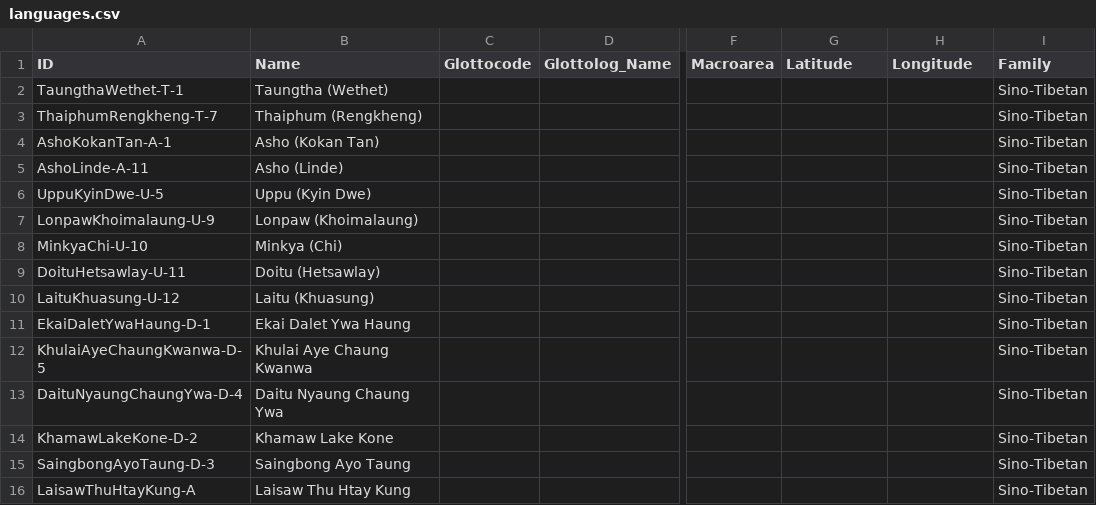
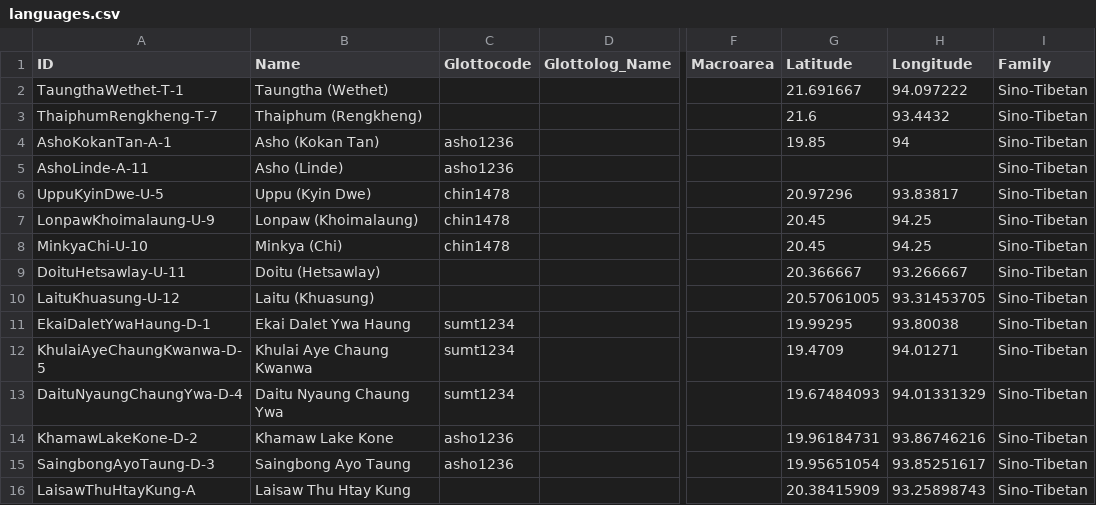
Before and after one commit to lexibank/chindialectsurvey, a CSV file: cldf/languages.csv, drawn as a sheet; only a part is shown, gaps mark what is left out; the diff covers the shown part only; the diff names each change by its address in the sheet, - before the commit and + after, or states it on an @@ line.

```diff
--- a/cldf/languages.csv
+++ b/cldf/languages.csv
-G2 (Latitude): (empty)
+G2 (Latitude): 21.691667
-H2 (Longitude): (empty)
+H2 (Longitude): 94.097222
-G3 (Latitude): (empty)
+G3 (Latitude): 21.6
-H3 (Longitude): (empty)
+H3 (Longitude): 93.4432
-C4:C5 (Glottocode): (empty)
+C4:C5 (Glottocode): asho1236
-G4 (Latitude): (empty)
+G4 (Latitude): 19.85
-H4 (Longitude): (empty)
+H4 (Longitude): 94
-C6:C8 (Glottocode): (empty)
+C6:C8 (Glottocode): chin1478
-G6 (Latitude): (empty)
+G6 (Latitude): 20.97296
-H6 (Longitude): (empty)
+H6 (Longitude): 93.83817
-G7:G8 (Latitude): (empty)
+G7:G8 (Latitude): 20.45
-H7:H8 (Longitude): (empty)
+H7:H8 (Longitude): 94.25
-G9 (Latitude): (empty)
+G9 (Latitude): 20.366667
-H9 (Longitude): (empty)
+H9 (Longitude): 93.266667
-G10 (Latitude): (empty)
+G10 (Latitude): 20.57061005
-H10 (Longitude): (empty)
+H10 (Longitude): 93.31453705
-C11:C13 (Glottocode): (empty)
+C11:C13 (Glottocode): sumt1234
-G11 (Latitude): (empty)
+G11 (Latitude): 19.99295
-H11 (Longitude): (empty)
+H11 (Longitude): 93.80038
-G12 (Latitude): (empty)
+G12 (Latitude): 19.4709
-H12 (Longitude): (empty)
+H12 (Longitude): 94.01271
-G13 (Latitude): (empty)
+G13 (Latitude): 19.67484093
-H13 (Longitude): (empty)
+H13 (Longitude): 94.01331329
-C14:C15 (Glottocode): (empty)
+C14:C15 (Glottocode): asho1236
-G14 (Latitude): (empty)
+G14 (Latitude): 19.96184731
-H14 (Longitude): (empty)
+H14 (Longitude): 93.86746216
-G15 (Latitude): (empty)
+G15 (Latitude): 19.95651054
-H15 (Longitude): (empty)
+H15 (Longitude): 93.85251617
-G16 (Latitude): (empty)
+G16 (Latitude): 20.38415909
-H16 (Longitude): (empty)
+H16 (Longitude): 93.25898743
```
Also changed, not shown: 51 edited cells elsewhere in this file, etc/orthography.tsv, 8 other files.
